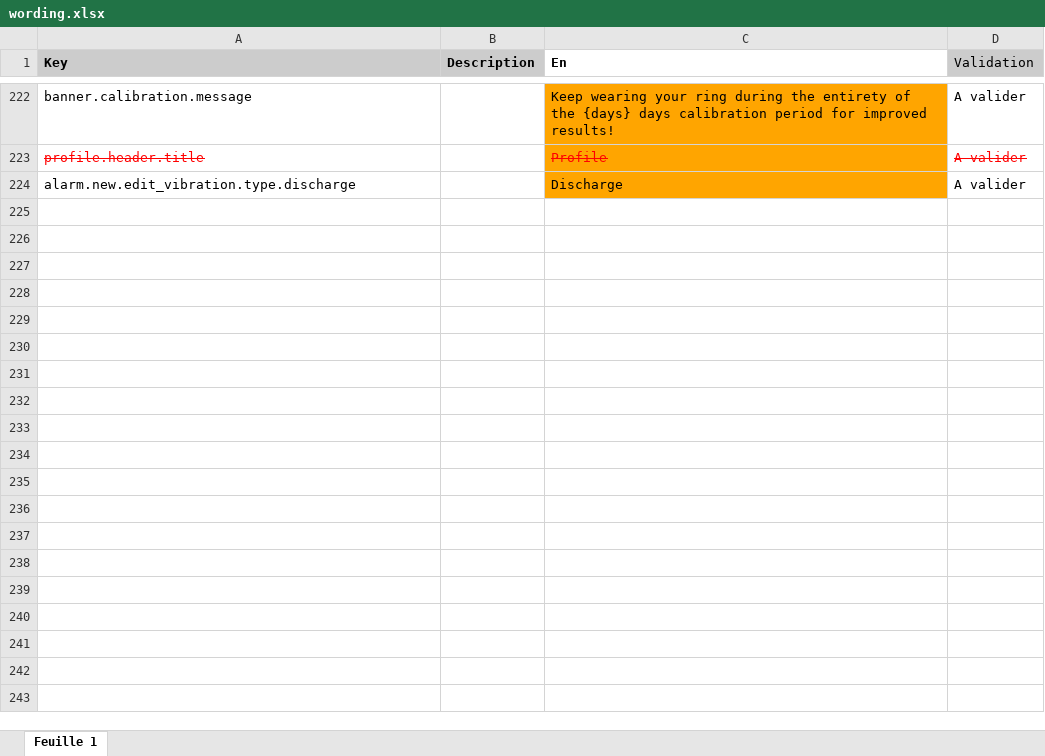
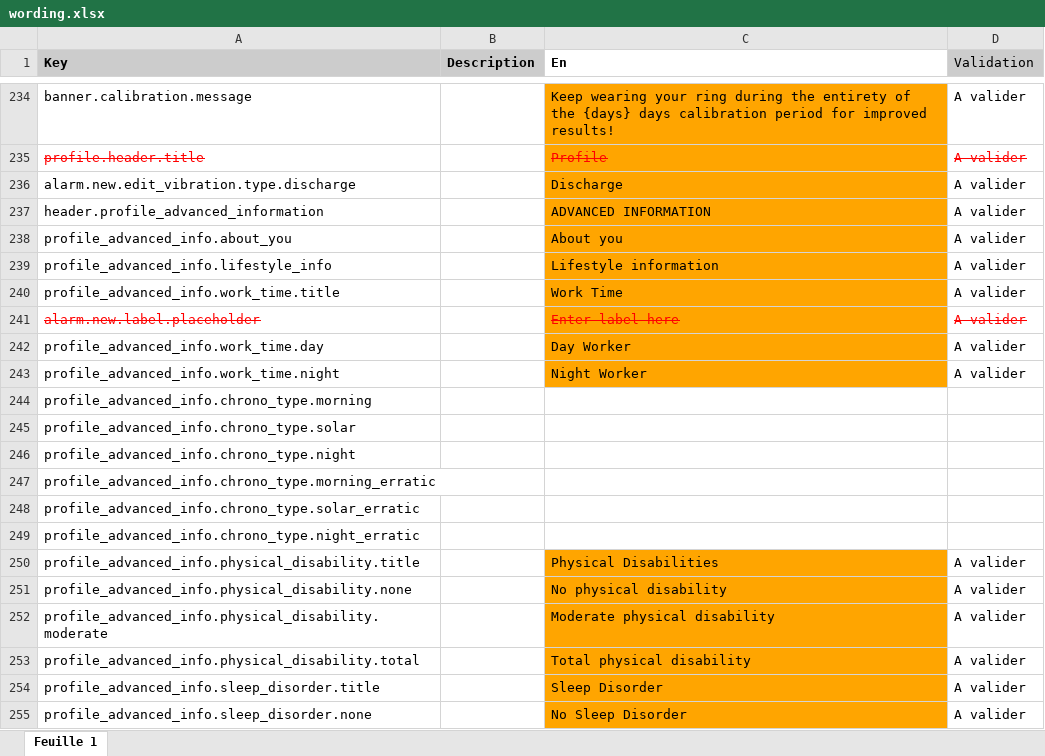
Before and after one commit to aichannode/circular-ring, an Excel workbook: wording.xlsx, sheet Feuille 1, drawn as a sheet; only a part is shown, gaps mark what is left out; values as stored, in another font and other column widths than the file's, no borders; charts and pictures not drawn; the diff covers the shown part only; the diff names each change by its address in the sheet, - before the commit and + after, or states it on an @@ line.

Commit message:
WIP creation of an alarm

```diff
--- a/wording.xlsx (sheet Feuille 1)
+++ b/wording.xlsx (sheet Feuille 1)
+row 237: header.profile_advanced_information |  | ADVANCED INFORMATION | A valider
+row 238: profile_advanced_info.about_you |  | About you | A valider
+row 239: profile_advanced_info.lifestyle_info |  | Lifestyle information | A valider
+row 240: profile_advanced_info.work_time.title |  | Work Time | A valider
+row 241: alarm.new.label.placeholder |  | Enter label here | A valider
+row 242: profile_advanced_info.work_time.day |  | Day Worker | A valider
+row 243: profile_advanced_info.work_time.night |  | Night Worker | A valider
+row 244: profile_advanced_info.chrono_type.morning
+row 245: profile_advanced_info.chrono_type.solar
+row 246: profile_advanced_info.chrono_type.night
+row 247: profile_advanced_info.chrono_type.morning_erratic
+row 248: profile_advanced_info.chrono_type.solar_erratic
+row 249: profile_advanced_info.chrono_type.night_erratic
+row 250: profile_advanced_info.physical_disability.title |  | Physical Disabilities | A valider
+row 251: profile_advanced_info.physical_disability.none |  | No physical disability | A valider
+row 252: profile_advanced_info.physical_disability.moderate |  | Moderate physical disability | A valider
+row 253: profile_advanced_info.physical_disability.total |  | Total physical disability | A valider
+row 254: profile_advanced_info.sleep_disorder.title |  | Sleep Disorder | A valider
+row 255: profile_advanced_info.sleep_disorder.none |  | No Sleep Disorder | A valider
```
Also changed, not shown: 44 added rows and cell formats elsewhere in this sheet, 13 other files.
